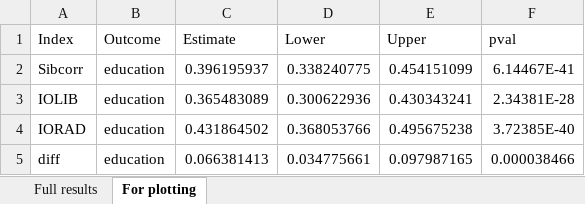
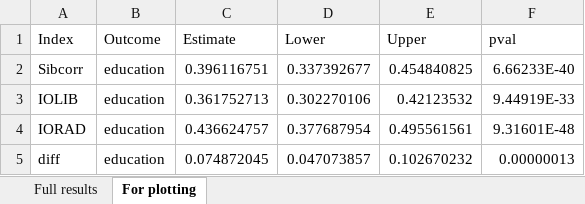
Before and after one commit to aliciagarciasierra/EQUALOPP_WLS, an Excel workbook: results/by_outcome/full_results_education_PGI_Sisters_MI.xlsx, sheet For plotting, drawn as a sheet; values as stored, in another font and other column widths than the file's, no borders; the diff names each change by its address in the sheet, - before the commit and + after, or states it on an @@ line.

```diff
--- a/results/by_outcome/full_results_education_PGI_Sisters_MI.xlsx (sheet For plotting)
+++ b/results/by_outcome/full_results_education_PGI_Sisters_MI.xlsx (sheet For plotting)
-C2 (Estimate): 0.396195937
+C2 (Estimate): 0.396116751
-D2 (Lower): 0.338240775
+D2 (Lower): 0.337392677
-E2 (Upper): 0.454151099
+E2 (Upper): 0.454840825
-F2 (pval): 6.14467E-41
+F2 (pval): 6.66233E-40
-C3 (Estimate): 0.365483089
+C3 (Estimate): 0.361752713
-D3 (Lower): 0.300622936
+D3 (Lower): 0.302270106
-E3 (Upper): 0.430343241
+E3 (Upper): 0.42123532
-F3 (pval): 2.34381E-28
+F3 (pval): 9.44919E-33
-C4 (Estimate): 0.431864502
+C4 (Estimate): 0.436624757
-D4 (Lower): 0.368053766
+D4 (Lower): 0.377687954
-E4 (Upper): 0.495675238
+E4 (Upper): 0.495561561
-F4 (pval): 3.72385E-40
+F4 (pval): 9.31601E-48
-C5 (Estimate): 0.066381413
+C5 (Estimate): 0.074872045
-D5 (Lower): 0.034775661
+D5 (Lower): 0.047073857
-E5 (Upper): 0.097987165
+E5 (Upper): 0.102670232
-F5 (pval): 0.000038466
+F5 (pval): 0.00000013
```
Also changed, not shown: sheet Full results, results/by_outcome/full_results_education_PGI_Brothers_MI.xlsx, results/by_outcome/full_results_education_PGI_MI.xlsx, 27 other files.
